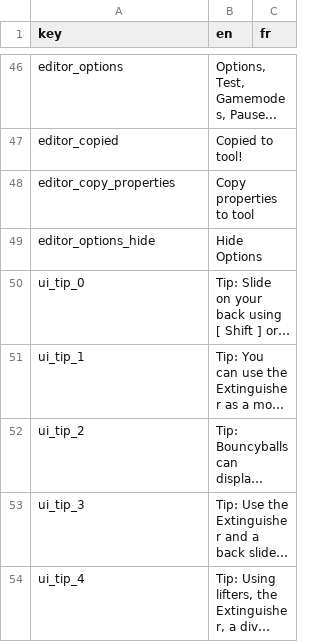
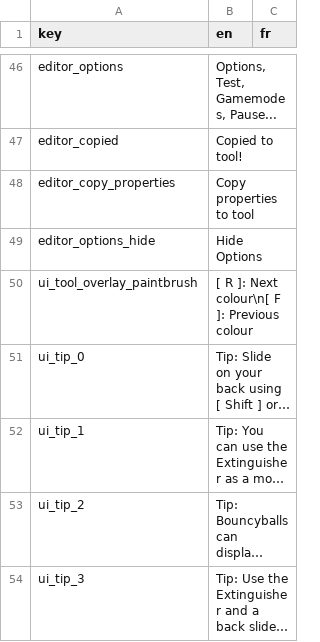
Before and after one commit to caelan-douglas/tinybox, a CSV file: data/locale/locale.csv, drawn as a sheet; only a part is shown, gaps mark what is left out; the shorter side is filled out with more unchanged rows; long unchanged cells end in …; the diff names each change by its address in the sheet, - before the commit and + after, or states it on an @@ line.

```diff
--- a/data/locale/locale.csv
+++ b/data/locale/locale.csv
+row 50: ui_tool_overlay_paintbrush | [ R ]: Next colour\n[ F ]: Previous colour
```
Also changed, not shown: 5 other files.
